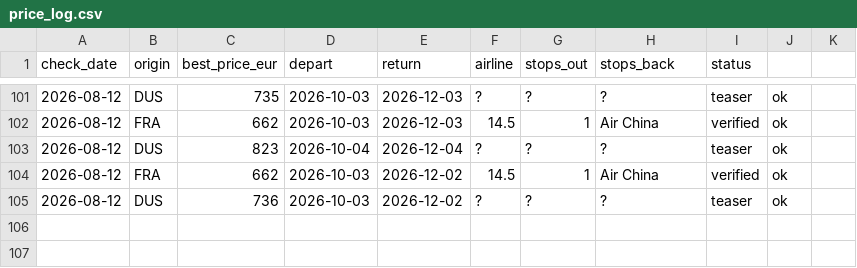
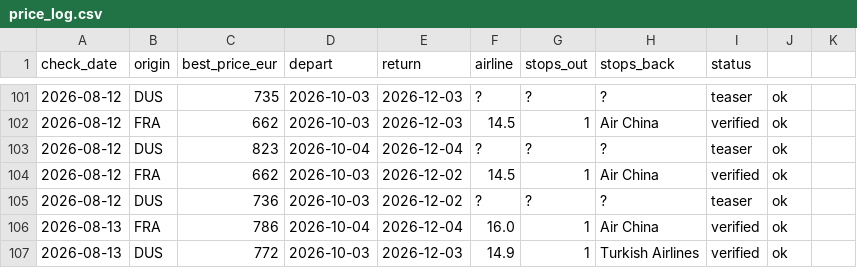
Before and after one commit to Ewuitz/flight-price-checker, a CSV file: price_log.csv, drawn as a sheet; only a part is shown, gaps mark what is left out.

```diff
--- a/price_log.csv
+++ b/price_log.csv
@@ -105 +105,3 @@ check_date,origin,best_price_eur,depart,return,airline,stops_out,stops_back,stat
 2026-08-12,DUS,736,2026-10-03,2026-12-02,?,?,?,teaser,ok
+2026-08-13,FRA,786,2026-10-04,2026-12-04,16.0,1,Air China,verified,ok
+2026-08-13,DUS,772,2026-10-03,2026-12-03,14.9,1,Turkish Airlines,verified,ok
```
Also changed, not shown: 2 other files.
